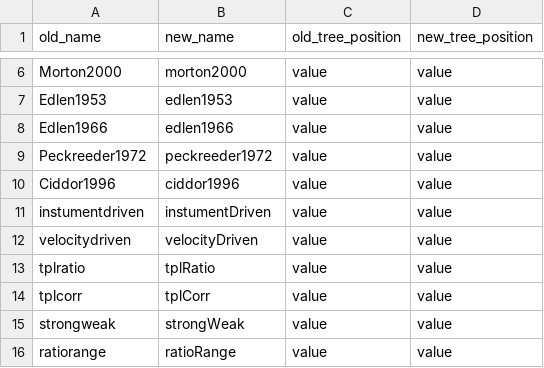
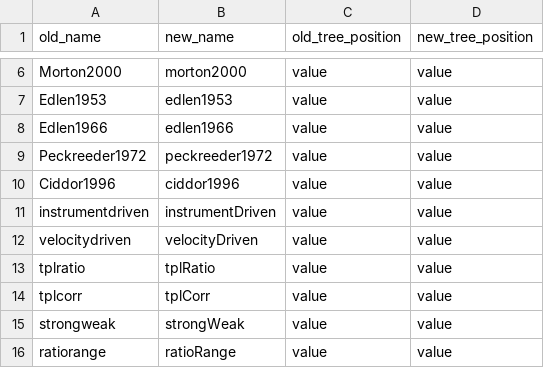
Before and after one commit to Subaru-PFS/drp_1d, a CSV file: pylibamazed/auxdir/pylibamazed/rename_params_v1_to_treed.csv, drawn as a sheet; only a part is shown, gaps mark what is left out.

```diff
--- a/pylibamazed/auxdir/pylibamazed/rename_params_v1_to_treed.csv
+++ b/pylibamazed/auxdir/pylibamazed/rename_params_v1_to_treed.csv
@@ -10,3 +10,3 @@ Peckreeder1972,peckreeder1972,value,value
 Ciddor1996,ciddor1996,value,value
-instumentdriven,instumentDriven,value,value
+instrumentdriven,instrumentDriven,value,value
 velocitydriven,velocityDriven,value,value
```
Also changed, not shown: 3 other files.
